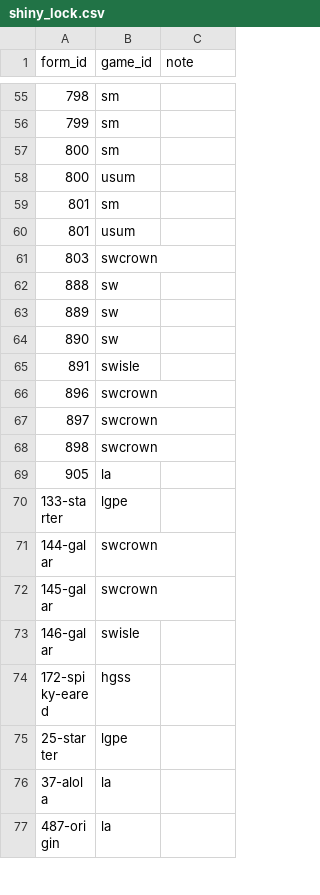
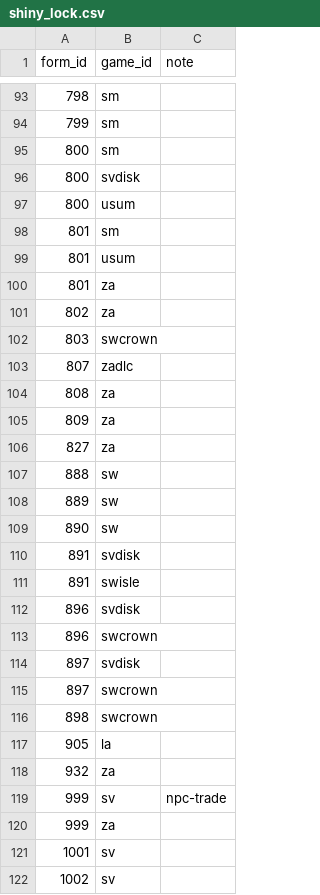
Before and after one commit to SIGjoueA/pokedata, a CSV file: db/data/shiny_lock.csv, drawn as a sheet; only a part is shown, gaps mark what is left out; the shorter side is filled out with more unchanged rows; the diff covers the shown part only.

```diff
--- a/db/data/shiny_lock.csv
+++ b/db/data/shiny_lock.csv
@@ -57,2 +95,3 @@ form_id,game_id,note
 800,sm,
+800,svdisk,
 800,usum,
@@ -60,3 +99,9 @@ form_id,game_id,note
 801,usum,
+801,za,
+802,za,
 803,swcrown,
+807,zadlc,
+808,za,
+809,za,
+827,za,
 888,sw,
@@ -64,4 +109,7 @@ form_id,game_id,note
 890,sw,
+891,svdisk,
 891,swisle,
+896,svdisk,
 896,swcrown,
+897,svdisk,
 897,swcrown,
@@ -69 +117,6 @@ form_id,game_id,note
 905,la,
+932,za,
+999,sv,npc-trade
+999,za,
+1001,sv,
+1002,sv,
```
Also changed, not shown: 58 added rows elsewhere in this file, db/data/citation/shiny_lock.csv, db/data/location.csv, 34 other files.
